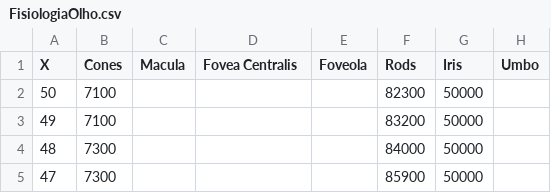
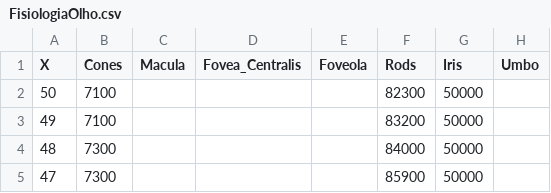
Before and after one commit to wisevis/dados-cursos, a CSV file: FisiologiaOlho.csv, drawn as a sheet; only a part is shown.

Commit message:
FisiologiaOlho.csv

```diff
--- a/FisiologiaOlho.csv
+++ b/FisiologiaOlho.csv
@@ -1,2 +1,2 @@
-X,Cones,Macula,Fovea Centralis,Foveola,Rods,Iris,Umbo
+X,Cones,Macula,Fovea_Centralis,Foveola,Rods,Iris,Umbo
 50,7100,,,,82300,50000,
```
